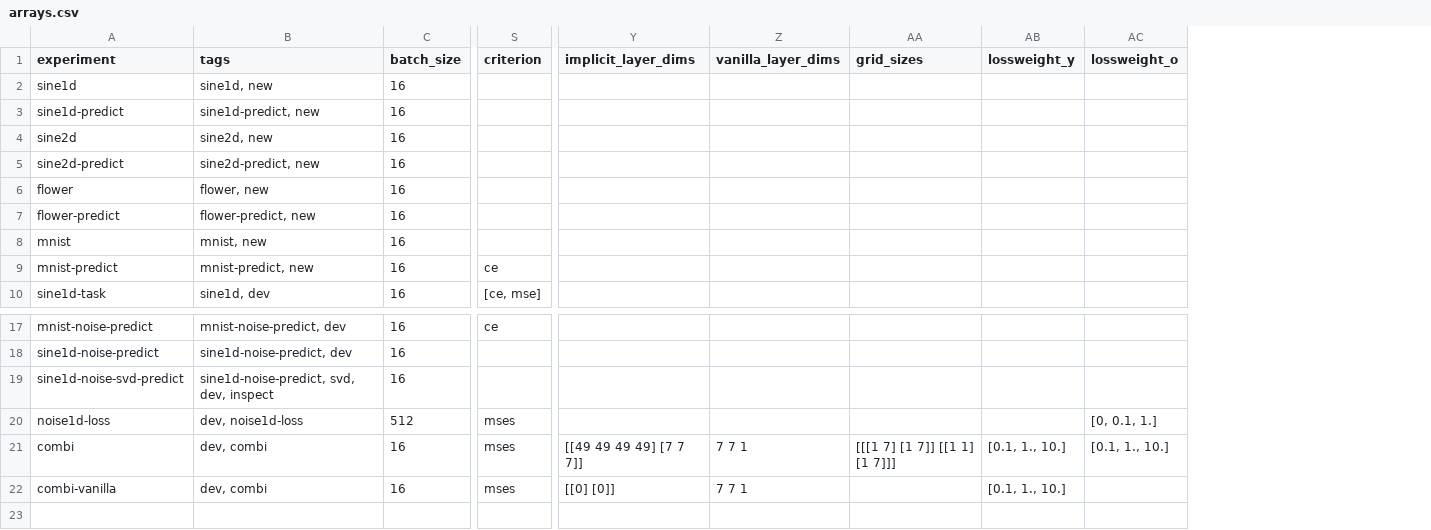
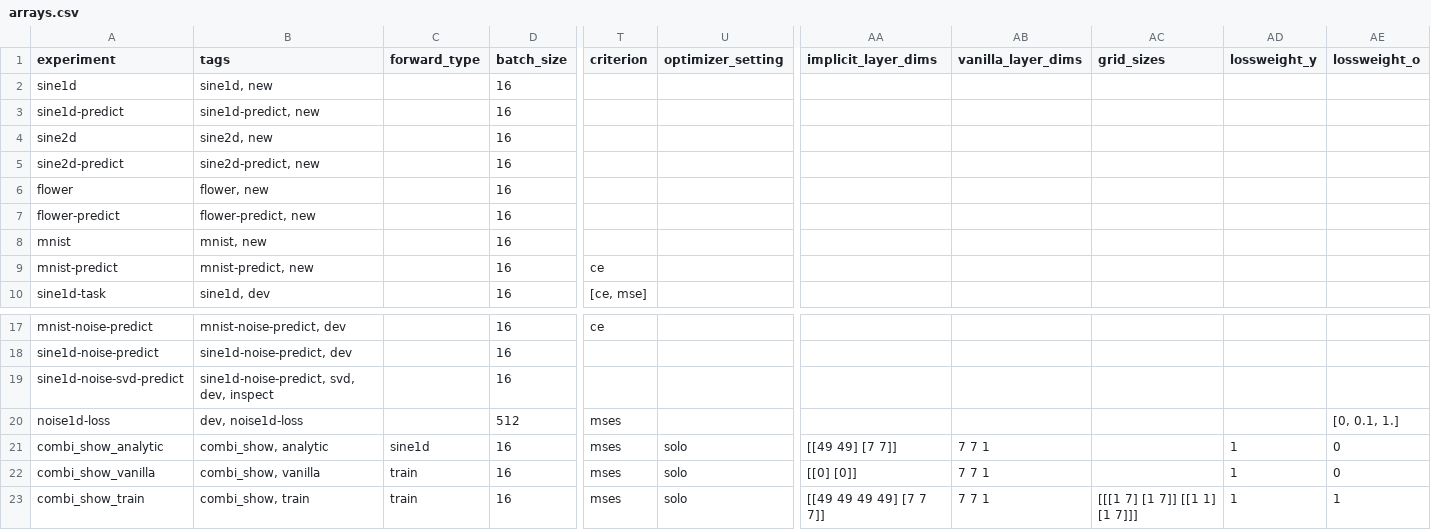
Before and after one commit to elidub/SymPDE, a CSV file: jobs/arrays.csv, drawn as a sheet; only a part is shown, gaps mark what is left out; addresses are those after the commit; rows hold the shown columns only; the diff names each change by its address in the sheet, - before the commit and + after, or states it on an @@ line.

Commit message:
combi_show pre cluster

```diff
--- a/jobs/arrays.csv
+++ b/jobs/arrays.csv
+column C (forward_type), rows 21-22: sine1d | train
+column U (optimizer_setting), rows 21-22: solo | solo
-A21 (experiment): combi
+A21 (experiment): combi_show_analytic
-B21 (tags): dev, combi
+B21 (tags): combi_show, analytic
-AA21 (implicit_layer_dims): [[49 49 49 49] [7 7 7]]
+AA21 (implicit_layer_dims): [[49 49] [7 7]]
-AC21 (grid_sizes): [[[1 7] [1 7]] [[1 1] [1 7]]]
+AC21 (grid_sizes): (empty)
-AD21:AD22 (lossweight_y): [0.1, 1., 10.]
+AD21:AD22 (lossweight_y): 1
-AE21 (lossweight_o): [0.1, 1., 10.]
+AE21 (lossweight_o): 0
-A22 (experiment): combi-vanilla
+A22 (experiment): combi_show_vanilla
-B22 (tags): dev, combi
+B22 (tags): combi_show, vanilla
-AE22 (lossweight_o): (empty)
+AE22 (lossweight_o): 0
+row 23: combi_show_train | combi_show, train | train | 16 | mses | solo | [[49 49 49 49] [7 7 7]] | 7 7 1 | [[[1 7] [1 7]] [[1 1] [1 7]]] | 1 | 1
```
Also changed, not shown: 8 other files.
